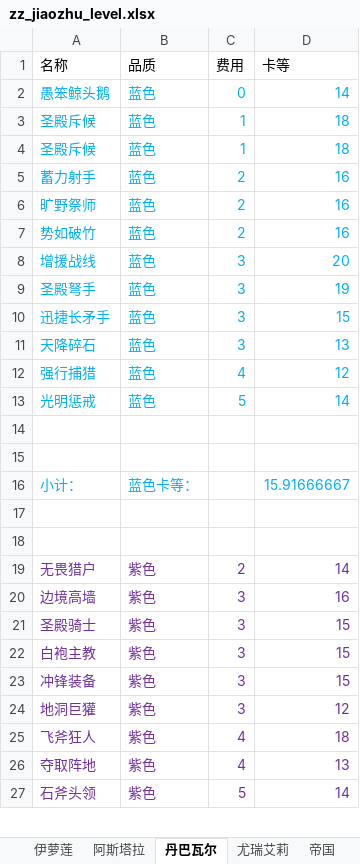
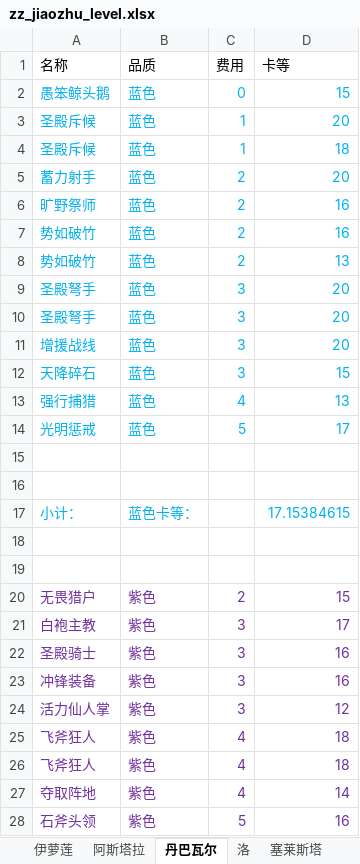
Before and after one commit to XTsuola/keyuanWeb, an Excel workbook: src/utils/sxsyzlzq/friends/hezhongshan/zz_jiaozhu_level.xlsx, sheet 丹巴瓦尔, drawn as a sheet; only a part is shown; values as stored, in another font and other column widths than the file's, no borders; removed rows and columns are numbered as before the commit, all else as after; the diff covers the shown part only; the diff names each change by its address in the sheet, - before the commit and + after, or states it on an @@ line.

```diff
--- a/src/utils/sxsyzlzq/friends/hezhongshan/zz_jiaozhu_level.xlsx (sheet 丹巴瓦尔)
+++ b/src/utils/sxsyzlzq/friends/hezhongshan/zz_jiaozhu_level.xlsx (sheet 丹巴瓦尔)
-sheet tab: 尤瑞艾莉
+sheet tab: 洛
+sheet tab: 塞莱斯塔
-D2 (卡等): 14
+D2 (卡等): 15
+row 3: 圣殿斥候 | 蓝色 | 1 | 20
-row 4: 圣殿斥候 | 蓝色 | 1 | 18
-D5 (卡等): 16
+D5 (卡等): 20
+row 8: 势如破竹 | 蓝色 | 2 | 13
+row 9: 圣殿弩手 | 蓝色 | 3 | 20
+row 10: 圣殿弩手 | 蓝色 | 3 | 20
-row 9: 圣殿弩手 | 蓝色 | 3 | 19
-row 10: 迅捷长矛手 | 蓝色 | 3 | 15
-D12 (卡等): 13
+D12 (卡等): 15
-D13 (卡等): 12
+D13 (卡等): 13
-D14 (卡等): 14
+D14 (卡等): 17
-D17 (卡等): 15.91666667
+D17 (卡等): 17.15384615
-D20 (卡等): 14
+D20 (卡等): 15
-A21 (名称): 边境高墙
+A21 (名称): 白袍主教
-D21 (卡等): 16
+D21 (卡等): 17
-D22 (卡等): 15
+D22 (卡等): 16
-row 22: 白袍主教 | 紫色 | 3 | 15
-D23 (卡等): 15
+D23 (卡等): 16
-A24 (名称): 地洞巨獾
+A24 (名称): 活力仙人掌
+row 26: 飞斧狂人 | 紫色 | 4 | 18
-D27 (卡等): 13
+D27 (卡等): 14
-D28 (卡等): 14
+D28 (卡等): 16
```
Also changed, not shown: 1 removed row and 12 edited cells elsewhere in this sheet, sheet 洛, sheet 禅意, sheet 阿斯塔拉, sheet 伊萝莲, sheet 帝国, sheet 蛮石, 1 more sheet, other sheet tabs, src/utils/sxsyzlzq/zzz_xingyuzhanli.xlsx, 15 other files.
